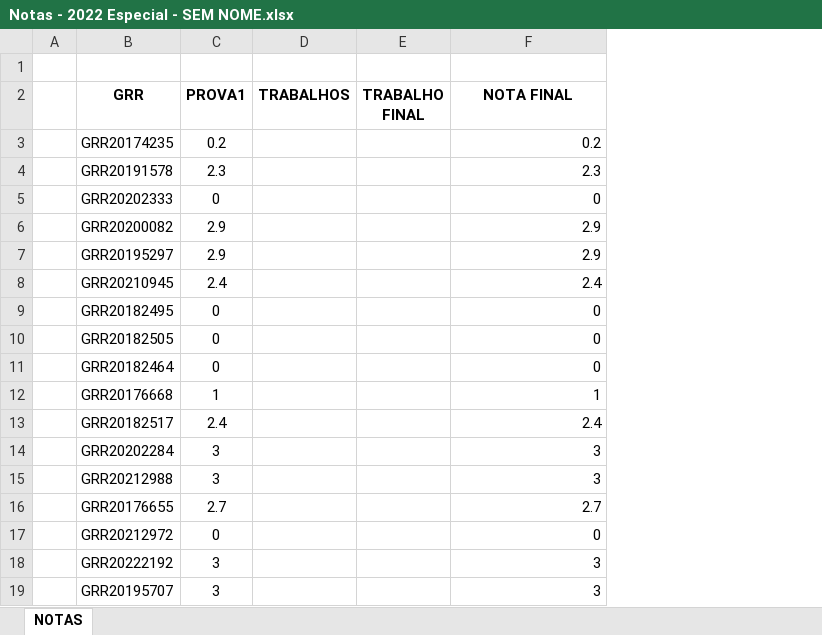
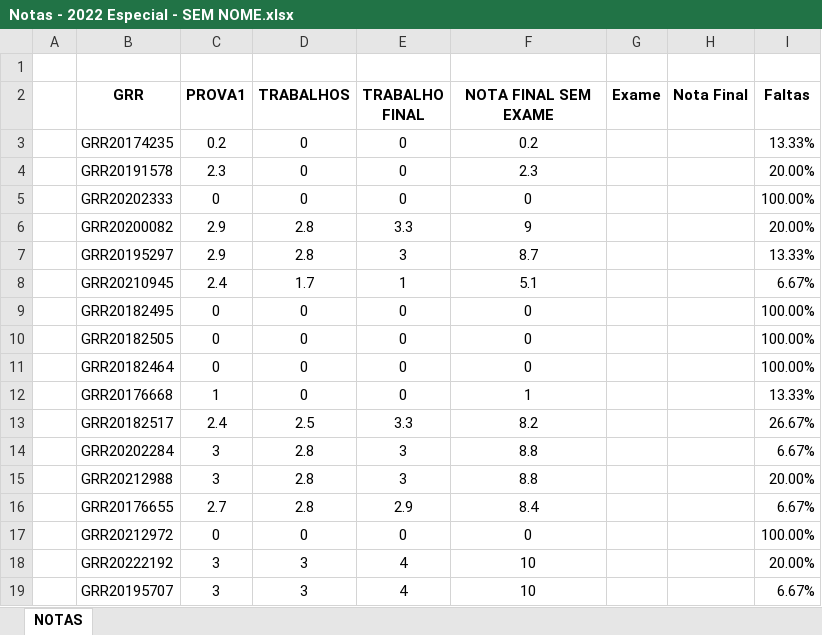
Before and after one commit to alexandrechecoli/alexandrechecoli.github.io, an Excel workbook: 2-mindados/Materiais/Notas - 2022 Especial - SEM NOME.xlsx, sheet NOTAS, drawn as a sheet; values as stored, in another font and other column widths than the file's, no borders; conditional formats not drawn; the diff names each change by its address in the sheet, - before the commit and + after, or states it on an @@ line.

Commit message:
ok

```diff
--- a/2-mindados/Materiais/Notas - 2022 Especial - SEM NOME.xlsx (sheet NOTAS)
+++ b/2-mindados/Materiais/Notas - 2022 Especial - SEM NOME.xlsx (sheet NOTAS)
+column G (Exame), empty
+column H (Nota Final), empty
+column I (Faltas), rows 3-19: 13.33% | 20.00% | 100.00% | 20.00% | 13.33% | 6.67% | 100.00% | 100.00% | 100.00% | 13.33% | 26.67% | 6.67% | 20.00% | 6.67% | 100.00% | 20.00% | 6.67%
-F2: NOTA FINAL
+F2: NOTA FINAL SEM EXAME
-D3:D5 (TRABALHOS): (empty)
+D3:D5 (TRABALHOS): 0
-E3:E5 (TRABALHO FINAL): (empty)
+E3:E5 (TRABALHO FINAL): 0
-F3:F19 alignment: right
+F3:F19 alignment: center
-D6:D7 (TRABALHOS): (empty)
+D6:D7 (TRABALHOS): 2.8
-E6 (TRABALHO FINAL): (empty)
+E6 (TRABALHO FINAL): 3.3
-F6 (NOTA FINAL SEM EXAME): 2.9
+F6 (NOTA FINAL SEM EXAME): 9
-E7 (TRABALHO FINAL): (empty)
+E7 (TRABALHO FINAL): 3
-F7 (NOTA FINAL SEM EXAME): 2.9
+F7 (NOTA FINAL SEM EXAME): 8.7
-D8 (TRABALHOS): (empty)
+D8 (TRABALHOS): 1.7
-E8 (TRABALHO FINAL): (empty)
+E8 (TRABALHO FINAL): 1
-F8 (NOTA FINAL SEM EXAME): 2.4
+F8 (NOTA FINAL SEM EXAME): 5.1
-D9:D12 (TRABALHOS): (empty)
+D9:D12 (TRABALHOS): 0
-E9:E12 (TRABALHO FINAL): (empty)
+E9:E12 (TRABALHO FINAL): 0
-D13 (TRABALHOS): (empty)
+D13 (TRABALHOS): 2.5
-E13 (TRABALHO FINAL): (empty)
+E13 (TRABALHO FINAL): 3.3
-F13 (NOTA FINAL SEM EXAME): 2.4
+F13 (NOTA FINAL SEM EXAME): 8.2
-D14:D16 (TRABALHOS): (empty)
+D14:D16 (TRABALHOS): 2.8
-E14:E15 (TRABALHO FINAL): (empty)
+E14:E15 (TRABALHO FINAL): 3
-F14:F15 (NOTA FINAL SEM EXAME): 3
+F14:F15 (NOTA FINAL SEM EXAME): 8.8
-E16 (TRABALHO FINAL): (empty)
+E16 (TRABALHO FINAL): 2.9
-F16 (NOTA FINAL SEM EXAME): 2.7
+F16 (NOTA FINAL SEM EXAME): 8.4
-D17 (TRABALHOS): (empty)
+D17 (TRABALHOS): 0
-E17 (TRABALHO FINAL): (empty)
+E17 (TRABALHO FINAL): 0
-D18:D19 (TRABALHOS): (empty)
+D18:D19 (TRABALHOS): 3
-E18:E19 (TRABALHO FINAL): (empty)
+E18:E19 (TRABALHO FINAL): 4
-F18:F19 (NOTA FINAL SEM EXAME): 3
+F18:F19 (NOTA FINAL SEM EXAME): 10
```
